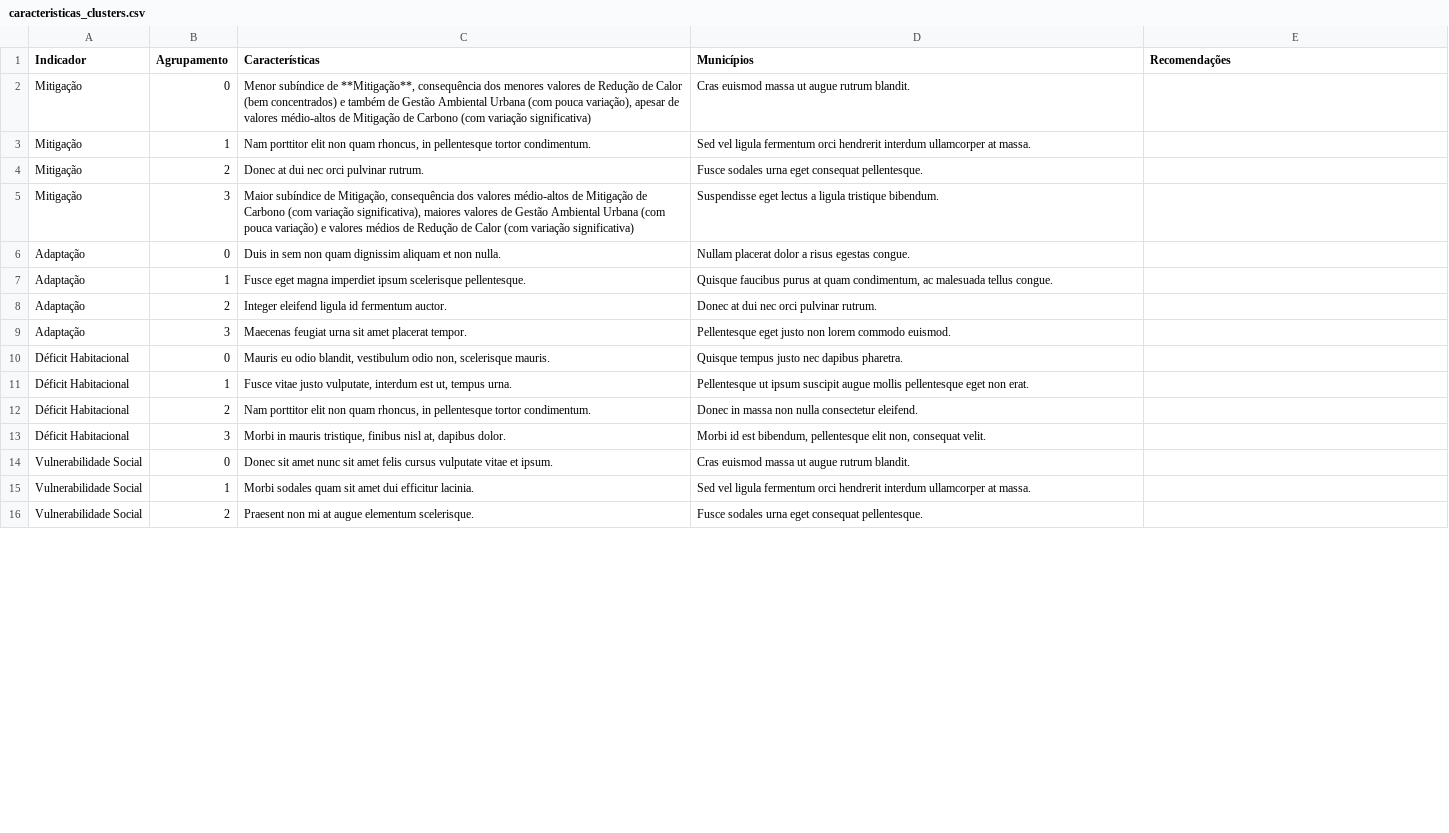
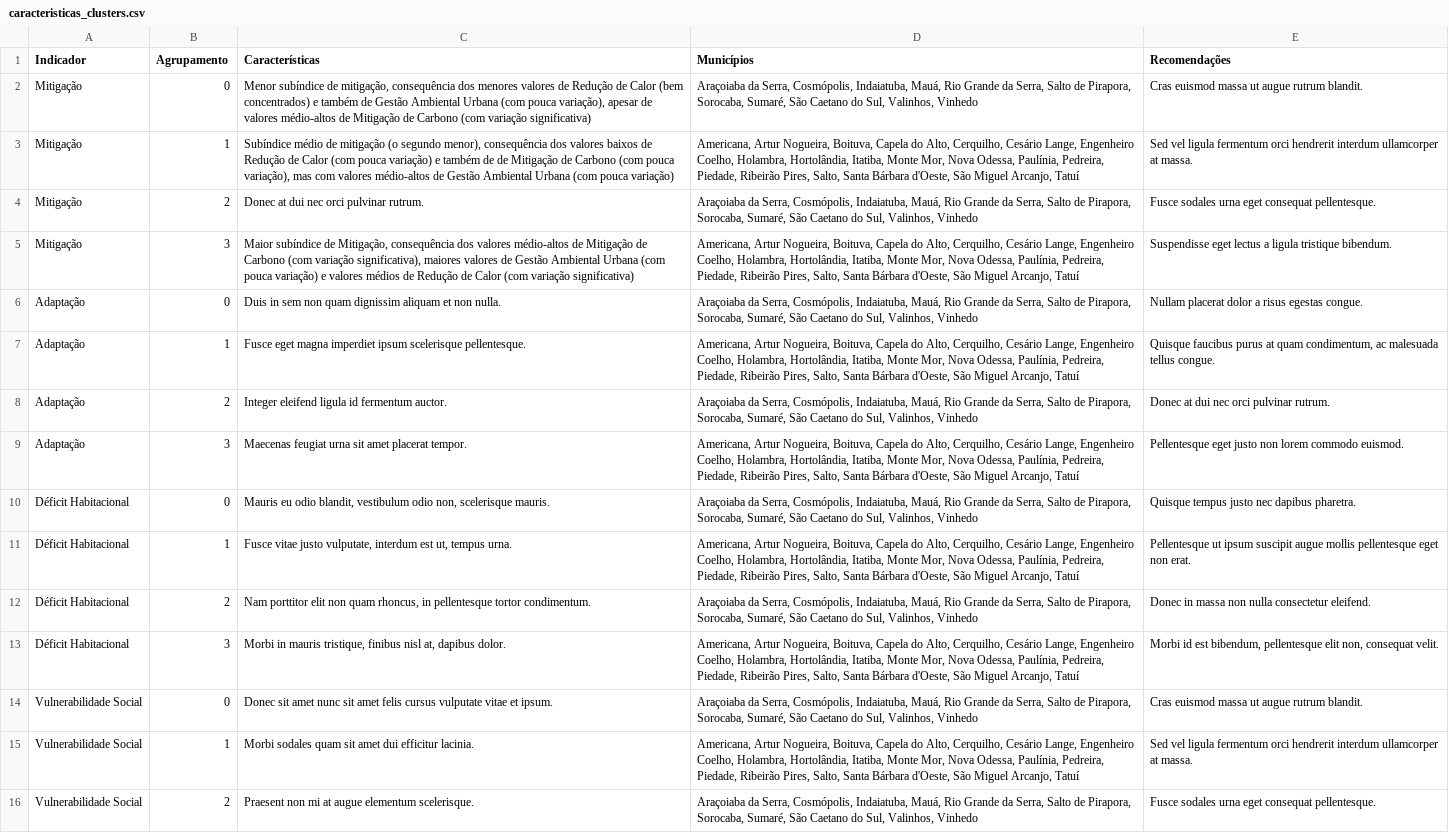
Before and after one commit to ccd-his/dashboard-intere, a CSV file: data/caracteristicas_clusters.csv, drawn as a sheet; only a part is shown; the diff covers the shown part only; the diff names each change by its address in the sheet, - before the commit and + after, or states it on an @@ line.

Commit message:
carac clusters

```diff
--- a/data/caracteristicas_clusters.csv
+++ b/data/caracteristicas_clusters.csv
-C2 (Características): …subíndice de **Mitigação**, consequência dos…
+C2 (Características): …subíndice de mitigação, consequência dos…
-D2 (Municípios): Cras euismod massa ut augue rutrum blandit.
+D2 (Municípios): Araçoiaba da Serra, Cosmópolis, Indaiatuba, Mauá, Rio Grande da Serra, Salto de Pirapora, Sorocaba, Sumaré, São Caetano do Sul, Valinhos, Vinhedo
-E2 (Recomendações): (empty)
+E2 (Recomendações): Cras euismod massa ut augue rutrum blandit.
-C3 (Características): Nam porttitor elit non quam rhoncus, in pellentesque tortor condimentum.
+C3 (Características): Subíndice médio de mitigação (o segundo menor), consequência dos valores baixos de Redução de Calor (com pouca variação) e também de de Mitigação de Carbono (com pouca variação), mas com valores médio-altos de Gestão Ambiental Urbana (com pouca variação)
-D3 (Municípios): Sed vel ligula fermentum orci hendrerit interdum ullamcorper at massa.
+D3 (Municípios): Americana, Artur Nogueira, Boituva, Capela do Alto, Cerquilho, Cesário Lange, Engenheiro Coelho, Holambra, Hortolândia, Itatiba, Monte Mor, Nova Odessa, Paulínia, Pedreira, Piedade, Ribeirão Pires, Salto, Santa Bárbara d'Oeste, São Miguel Arcanjo, Tatuí
-E3 (Recomendações): (empty)
+E3 (Recomendações): Sed vel ligula fermentum orci hendrerit interdum ullamcorper at massa.
-D4 (Municípios): Fusce sodales urna eget consequat pellentesque.
+D4 (Municípios): Araçoiaba da Serra, Cosmópolis, Indaiatuba, Mauá, Rio Grande da Serra, Salto de Pirapora, Sorocaba, Sumaré, São Caetano do Sul, Valinhos, Vinhedo
-E4 (Recomendações): (empty)
+E4 (Recomendações): Fusce sodales urna eget consequat pellentesque.
-D5 (Municípios): Suspendisse eget lectus a ligula tristique bibendum.
+D5 (Municípios): Americana, Artur Nogueira, Boituva, Capela do Alto, Cerquilho, Cesário Lange, Engenheiro Coelho, Holambra, Hortolândia, Itatiba, Monte Mor, Nova Odessa, Paulínia, Pedreira, Piedade, Ribeirão Pires, Salto, Santa Bárbara d'Oeste, São Miguel Arcanjo, Tatuí
-E5 (Recomendações): (empty)
+E5 (Recomendações): Suspendisse eget lectus a ligula tristique bibendum.
-D6 (Municípios): Nullam placerat dolor a risus egestas congue.
+D6 (Municípios): Araçoiaba da Serra, Cosmópolis, Indaiatuba, Mauá, Rio Grande da Serra, Salto de Pirapora, Sorocaba, Sumaré, São Caetano do Sul, Valinhos, Vinhedo
-E6 (Recomendações): (empty)
+E6 (Recomendações): Nullam placerat dolor a risus egestas congue.
-D7 (Municípios): Quisque faucibus purus at quam condimentum, ac malesuada tellus congue.
+D7 (Municípios): Americana, Artur Nogueira, Boituva, Capela do Alto, Cerquilho, Cesário Lange, Engenheiro Coelho, Holambra, Hortolândia, Itatiba, Monte Mor, Nova Odessa, Paulínia, Pedreira, Piedade, Ribeirão Pires, Salto, Santa Bárbara d'Oeste, São Miguel Arcanjo, Tatuí
-E7 (Recomendações): (empty)
+E7 (Recomendações): Quisque faucibus purus at quam condimentum, ac malesuada tellus congue.
-D8 (Municípios): Donec at dui nec orci pulvinar rutrum.
+D8 (Municípios): Araçoiaba da Serra, Cosmópolis, Indaiatuba, Mauá, Rio Grande da Serra, Salto de Pirapora, Sorocaba, Sumaré, São Caetano do Sul, Valinhos, Vinhedo
-E8 (Recomendações): (empty)
+E8 (Recomendações): Donec at dui nec orci pulvinar rutrum.
-D9 (Municípios): Pellentesque eget justo non lorem commodo euismod.
+D9 (Municípios): Americana, Artur Nogueira, Boituva, Capela do Alto, Cerquilho, Cesário Lange, Engenheiro Coelho, Holambra, Hortolândia, Itatiba, Monte Mor, Nova Odessa, Paulínia, Pedreira, Piedade, Ribeirão Pires, Salto, Santa Bárbara d'Oeste, São Miguel Arcanjo, Tatuí
-E9 (Recomendações): (empty)
+E9 (Recomendações): Pellentesque eget justo non lorem commodo euismod.
-D10 (Municípios): Quisque tempus justo nec dapibus pharetra.
+D10 (Municípios): Araçoiaba da Serra, Cosmópolis, Indaiatuba, Mauá, Rio Grande da Serra, Salto de Pirapora, Sorocaba, Sumaré, São Caetano do Sul, Valinhos, Vinhedo
-E10 (Recomendações): (empty)
+E10 (Recomendações): Quisque tempus justo nec dapibus pharetra.
-D11 (Municípios): Pellentesque ut ipsum suscipit augue mollis pellentesque eget non erat.
+D11 (Municípios): Americana, Artur Nogueira, Boituva, Capela do Alto, Cerquilho, Cesário Lange, Engenheiro Coelho, Holambra, Hortolândia, Itatiba, Monte Mor, Nova Odessa, Paulínia, Pedreira, Piedade, Ribeirão Pires, Salto, Santa Bárbara d'Oeste, São Miguel Arcanjo, Tatuí
-E11 (Recomendações): (empty)
+E11 (Recomendações): Pellentesque ut ipsum suscipit augue mollis pellentesque eget non erat.
-D12 (Municípios): Donec in massa non nulla consectetur eleifend.
+D12 (Municípios): Araçoiaba da Serra, Cosmópolis, Indaiatuba, Mauá, Rio Grande da Serra, Salto de Pirapora, Sorocaba, Sumaré, São Caetano do Sul, Valinhos, Vinhedo
-E12 (Recomendações): (empty)
+E12 (Recomendações): Donec in massa non nulla consectetur eleifend.
-D13 (Municípios): Morbi id est bibendum, pellentesque elit non, consequat velit.
+D13 (Municípios): Americana, Artur Nogueira, Boituva, Capela do Alto, Cerquilho, Cesário Lange, Engenheiro Coelho, Holambra, Hortolândia, Itatiba, Monte Mor, Nova Odessa, Paulínia, Pedreira, Piedade, Ribeirão Pires, Salto, Santa Bárbara d'Oeste, São Miguel Arcanjo, Tatuí
-E13 (Recomendações): (empty)
+E13 (Recomendações): Morbi id est bibendum, pellentesque elit non, consequat velit.
-D14 (Municípios): Cras euismod massa ut augue rutrum blandit.
+D14 (Municípios): Araçoiaba da Serra, Cosmópolis, Indaiatuba, Mauá, Rio Grande da Serra, Salto de Pirapora, Sorocaba, Sumaré, São Caetano do Sul, Valinhos, Vinhedo
-E14 (Recomendações): (empty)
+E14 (Recomendações): Cras euismod massa ut augue rutrum blandit.
-D15 (Municípios): Sed vel ligula fermentum orci hendrerit interdum ullamcorper at massa.
+D15 (Municípios): Americana, Artur Nogueira, Boituva, Capela do Alto, Cerquilho, Cesário Lange, Engenheiro Coelho, Holambra, Hortolândia, Itatiba, Monte Mor, Nova Odessa, Paulínia, Pedreira, Piedade, Ribeirão Pires, Salto, Santa Bárbara d'Oeste, São Miguel Arcanjo, Tatuí
-E15 (Recomendações): (empty)
+E15 (Recomendações): Sed vel ligula fermentum orci hendrerit interdum ullamcorper at massa.
-D16 (Municípios): Fusce sodales urna eget consequat pellentesque.
+D16 (Municípios): Araçoiaba da Serra, Cosmópolis, Indaiatuba, Mauá, Rio Grande da Serra, Salto de Pirapora, Sorocaba, Sumaré, São Caetano do Sul, Valinhos, Vinhedo
-E16 (Recomendações): (empty)
+E16 (Recomendações): Fusce sodales urna eget consequat pellentesque.
```
Also changed, not shown: 10 edited cells elsewhere in this file, 1 other file.
